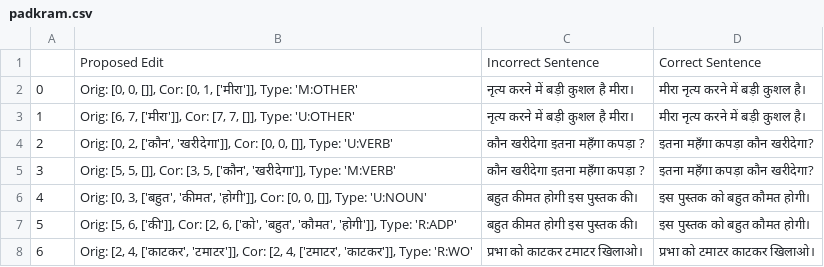
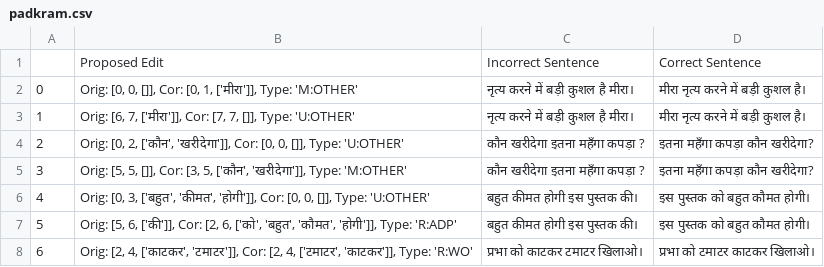
Before and after one commit to tejasoberoi27/InHerrant, a CSV file: inherrant/hi/resources/sample_edits_5/padkram.csv, drawn as a sheet.

```diff
--- a/inherrant/hi/resources/sample_edits_5/padkram.csv
+++ b/inherrant/hi/resources/sample_edits_5/padkram.csv
@@ -7,11 +7,11 @@
 "
-2,"Orig: [0, 2, ['कौन', 'खरीदेगा']], Cor: [0, 0, []], Type: 'U:VERB'","कौन खरीदेगा इतना महँगा कपड़ा ?
-","इतना महँगा कपड़ा कौन खरीदेगा?
-"
-3,"Orig: [5, 5, []], Cor: [3, 5, ['कौन', 'खरीदेगा']], Type: 'M:VERB'","कौन खरीदेगा इतना महँगा कपड़ा ?
-","इतना महँगा कपड़ा कौन खरीदेगा?
-"
-4,"Orig: [0, 3, ['बहुत', 'कीमत', 'होगी']], Cor: [0, 0, []], Type: 'U:NOUN'","बहुत कीमत होगी इस पुस्तक की।
-","इस पुस्तक को बहुत कौमत होगी।
-"
+2,"Orig: [0, 2, ['कौन', 'खरीदेगा']], Cor: [0, 0, []], Type: 'U:OTHER'","कौन खरीदेगा इतना महँगा कपड़ा ?
+","इतना महँगा कपड़ा कौन खरीदेगा?
+"
+3,"Orig: [5, 5, []], Cor: [3, 5, ['कौन', 'खरीदेगा']], Type: 'M:OTHER'","कौन खरीदेगा इतना महँगा कपड़ा ?
+","इतना महँगा कपड़ा कौन खरीदेगा?
+"
+4,"Orig: [0, 3, ['बहुत', 'कीमत', 'होगी']], Cor: [0, 0, []], Type: 'U:OTHER'","बहुत कीमत होगी इस पुस्तक की।
+","इस पुस्तक को बहुत कौमत होगी।
+"
 5,"Orig: [5, 6, ['की']], Cor: [2, 6, ['को', 'बहुत', 'कौमत', 'होगी']], Type: 'R:ADP'","बहुत कीमत होगी इस पुस्तक की।
```
Also changed, not shown: inherrant/hi/resources/sample_edits_5/ling.csv, inherrant/hi/resources/sample_edits_5/misc.csv, 8 other files.
